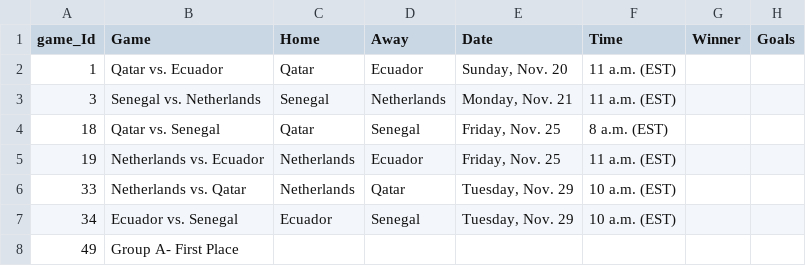
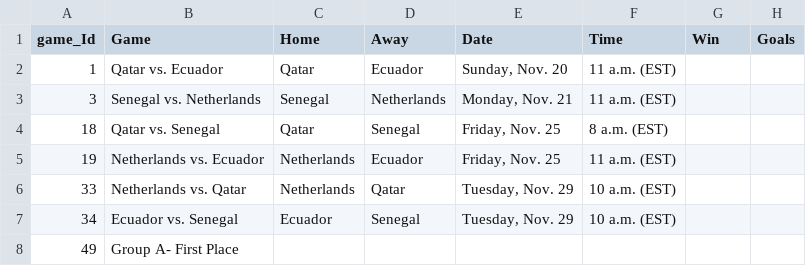
Before and after one commit to AlonsoSalcido/Qatar, a CSV file: Schedule.csv, drawn as a sheet; only a part is shown.

Commit message:
Update Schedule.csv

```diff
--- a/Schedule.csv
+++ b/Schedule.csv
@@ -1,2 +1,2 @@
-game_Id,Game,Home,Away,Date,Time,Winner,Goals
+game_Id,Game,Home,Away,Date,Time,Win,Goals
 1,Qatar vs. Ecuador,Qatar,Ecuador,"Sunday, Nov. 20",11 a.m. (EST),,
```
